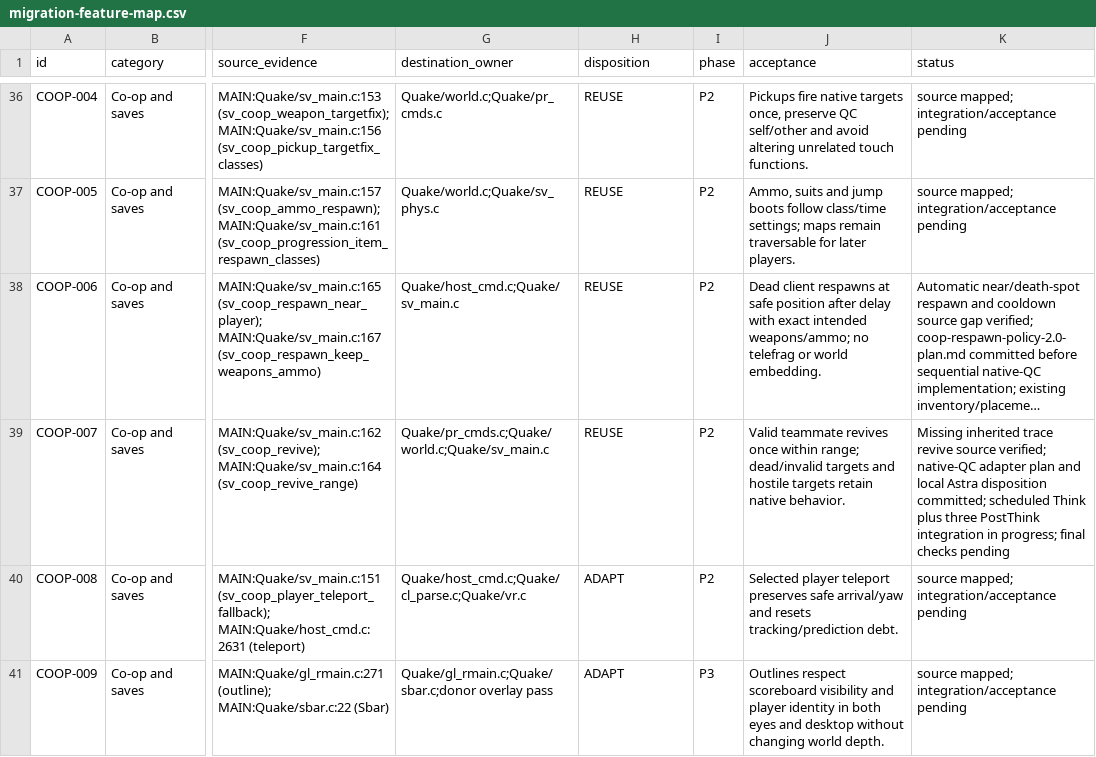
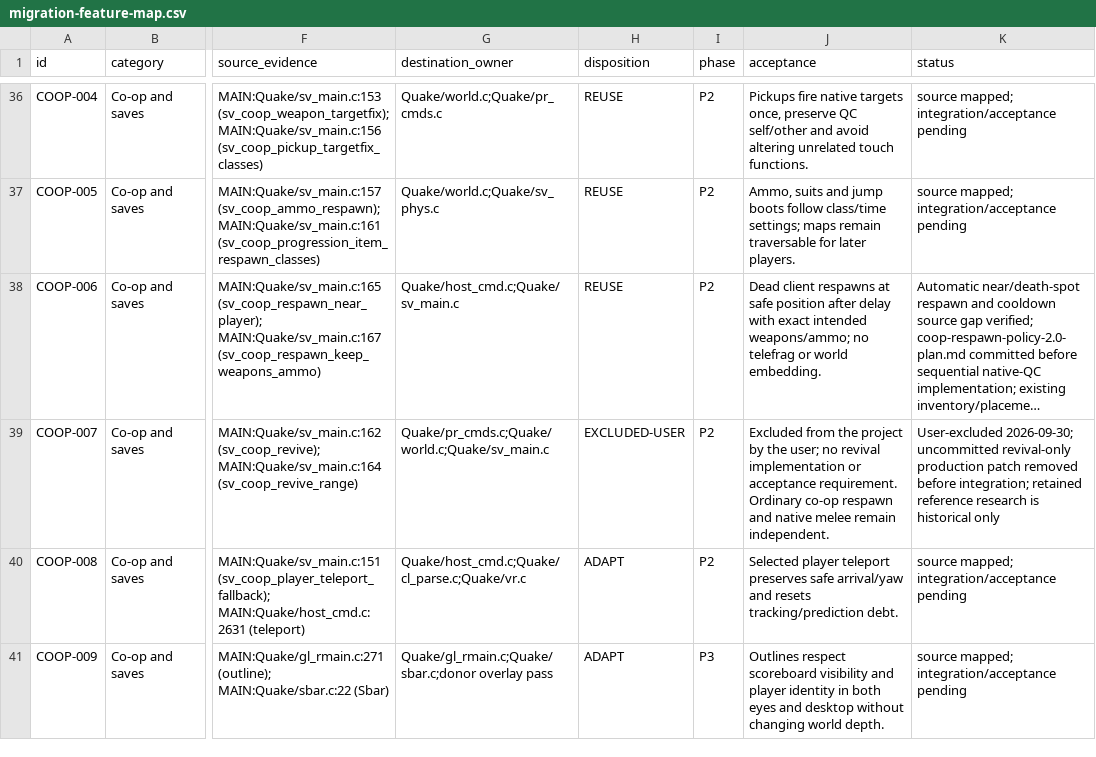
Before and after one commit to ObeseCatLord/Quakespasm-VR, a CSV file: docs/migration-feature-map.csv, drawn as a sheet; only a part is shown, gaps mark what is left out; long unchanged cells end in …; the diff names each change by its address in the sheet, - before the commit and + after, or states it on an @@ line.

Commit message:
Exclude co-op revival from the migration scope

```diff
--- a/docs/migration-feature-map.csv
+++ b/docs/migration-feature-map.csv
-H39 (disposition): REUSE
+H39 (disposition): EXCLUDED-USER
-J39 (acceptance): Valid teammate revives once within range; dead/invalid targets and hostile targets retain native behavior.
+J39 (acceptance): Excluded from the project by the user; no revival implementation or acceptance requirement. Ordinary co-op respawn and native melee remain independent.
-K39 (status): Missing inherited trace revive source verified; native-QC adapter plan and local Astra disposition committed; scheduled Think plus three PostThink integration in progress; final checks pending
+K39 (status): User-excluded 2026-09-30; uncommitted revival-only production patch removed before integration; retained reference research is historical only
```
Also changed, not shown: 6 other files.
